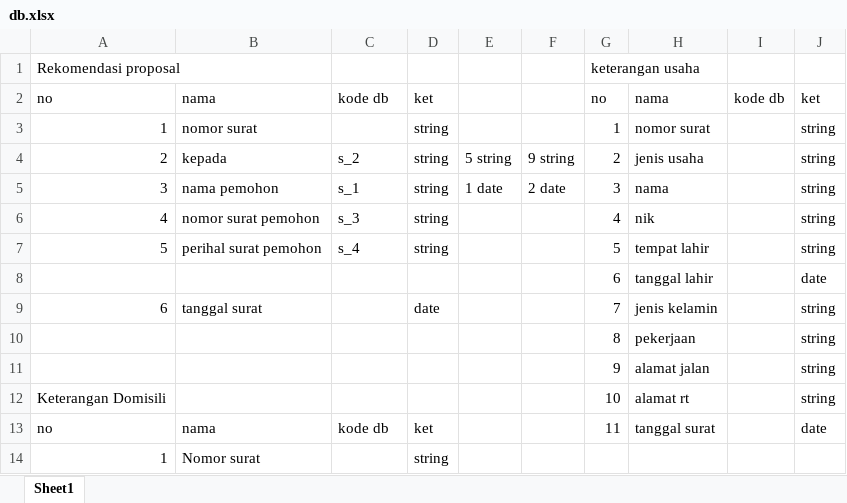
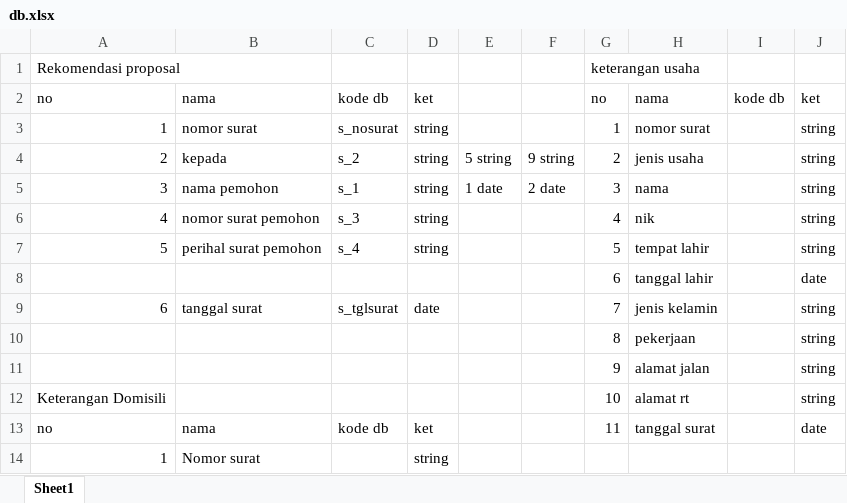
Before and after one commit to roy613/desa, an Excel workbook: db.xlsx, sheet Sheet1, drawn as a sheet; only a part is shown; values as stored, in another font and other column widths than the file's, no borders; the diff names each change by its address in the sheet, - before the commit and + after, or states it on an @@ line.

```diff
--- a/db.xlsx (sheet Sheet1)
+++ b/db.xlsx (sheet Sheet1)
-C3: (empty)
+C3: s_nosurat
-C9: (empty)
+C9: s_tglsurat
```
Also changed, not shown: 29 other files.
